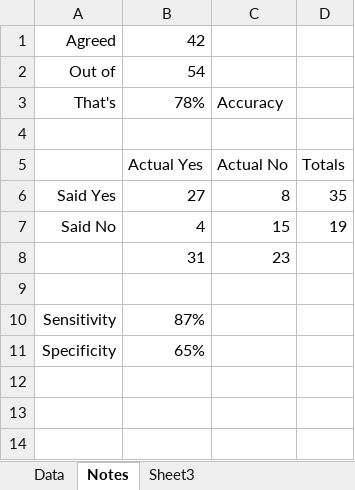
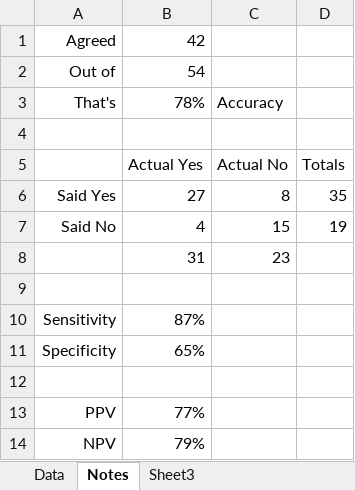
Before and after one commit to hmustafamail/chaid_estat_classification, an Excel workbook: a good hard look.xlsx, sheet Notes, drawn as a sheet; values as stored, in another font and other column widths than the file's, no borders; the diff names each change by its address in the sheet, - before the commit and + after, or states it on an @@ line.

```diff
--- a/a good hard look.xlsx (sheet Notes)
+++ b/a good hard look.xlsx (sheet Notes)
+row 12: (empty)
+row 13: PPV | 77%
+row 14: NPV | 79%
```
Also changed, not shown: 1 other file.
